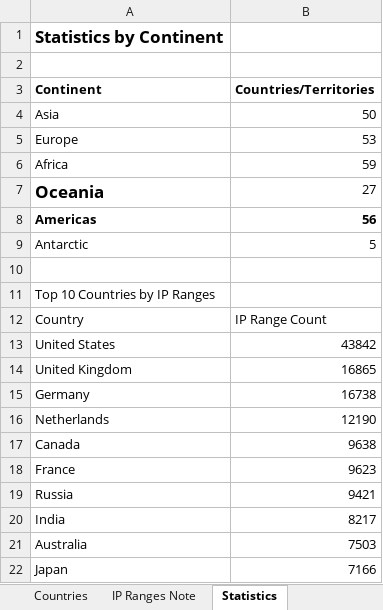
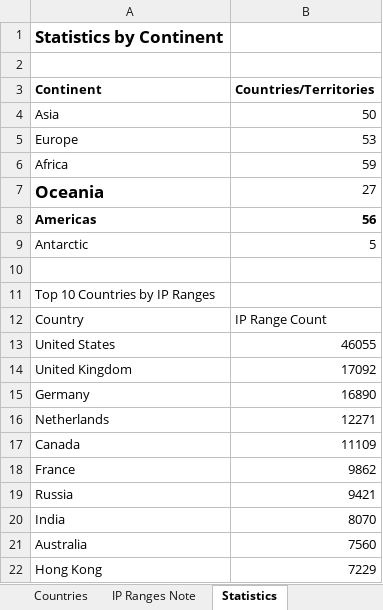
Before and after one commit to Fog3211/geo-ip-generator, an Excel workbook: data/combined-geo-ip-data.xlsx, sheet Statistics, drawn as a sheet; values as stored, in another font and other column widths than the file's, no borders; removed rows and columns are numbered as before the commit, all else as after; the diff names each change by its address in the sheet, - before the commit and + after, or states it on an @@ line.

```diff
--- a/data/combined-geo-ip-data.xlsx (sheet Statistics)
+++ b/data/combined-geo-ip-data.xlsx (sheet Statistics)
-B13 (Countries/Territories): 43842
+B13 (Countries/Territories): 46055
-B14 (Countries/Territories): 16865
+B14 (Countries/Territories): 17092
-B15 (Countries/Territories): 16738
+B15 (Countries/Territories): 16890
-B16 (Countries/Territories): 12190
+B16 (Countries/Territories): 12271
-B17 (Countries/Territories): 9638
+B17 (Countries/Territories): 11109
-B18 (Countries/Territories): 9623
+B18 (Countries/Territories): 9862
-B20 (Countries/Territories): 8217
+B20 (Countries/Territories): 8070
-B21 (Countries/Territories): 7503
+B21 (Countries/Territories): 7560
-row 22: Japan | 7166
+row 22: Hong Kong | 7229
```
Also changed, not shown: sheet Countries, sheet Summary, sheet IP Ranges Note, 6 other files.
